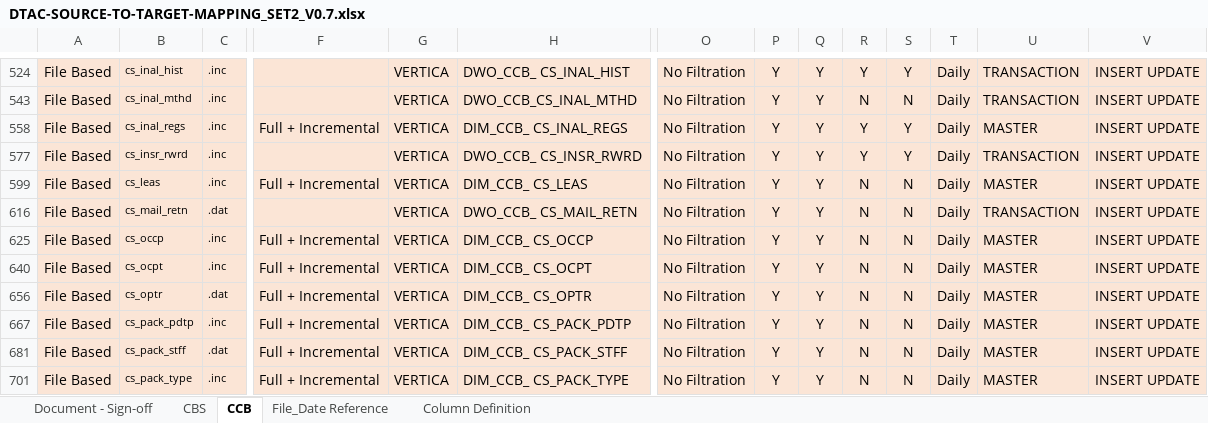
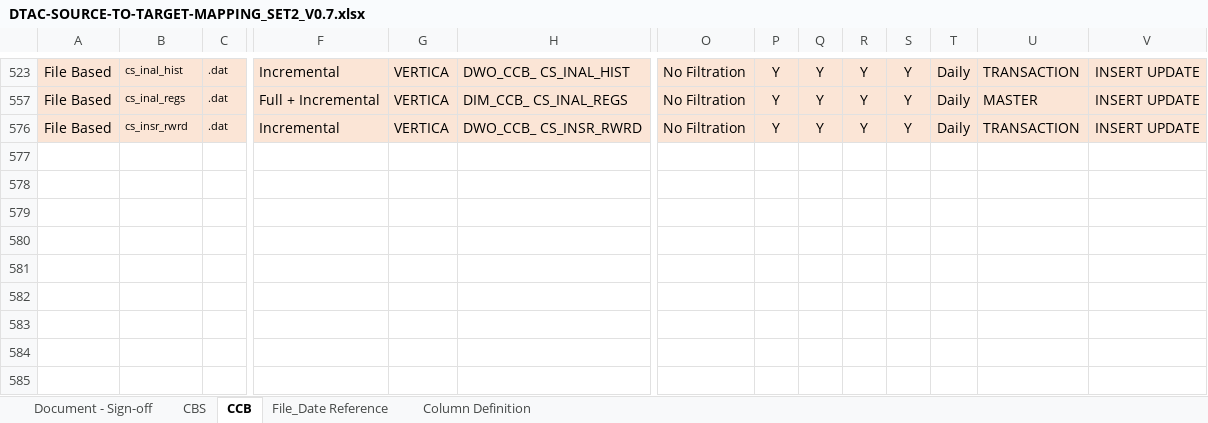
Before and after one commit to notting-hill/AEP_documents, an Excel workbook: DTAC-SOURCE-TO-TARGET-MAPPING_SET2_V0.7.xlsx, sheet CCB, drawn as a sheet; only a part is shown, gaps mark what is left out; values as stored, in another font and other column widths than the file's, no borders; removed rows and columns are numbered as before the commit, all else as after; rows hold the shown columns only; the diff covers the shown part only; the diff names each change by its address in the sheet, - before the commit and + after, or states it on an @@ line.

```diff
--- a/DTAC-SOURCE-TO-TARGET-MAPPING_SET2_V0.7.xlsx (sheet CCB)
+++ b/DTAC-SOURCE-TO-TARGET-MAPPING_SET2_V0.7.xlsx (sheet CCB)
-C523: .inc
+C523: .dat
-F523: (empty)
+F523: Incremental
-row 543: File Based | cs_inal_mthd | .inc |  | VERTICA | DWO_CCB_CS_INAL_MTHD | No Filtration | Y | Y | N | N | Daily | TRANSACTION | INSERT UPDATE
-C557: .inc
+C557: .dat
-C576: .inc
+C576: .dat
-F576: (empty)
+F576: Incremental
-row 599: File Based | cs_leas | .inc | Full + Incremental | VERTICA | DIM_CCB_ CS_LEAS | No Filtration | Y | Y | N | N | Daily | MASTER | INSERT UPDATE
-row 616: File Based | cs_mail_retn | .dat |  | VERTICA | DWO_CCB_ CS_MAIL_RETN | No Filtration | Y | Y | N | N | Daily | TRANSACTION | INSERT UPDATE
-row 625: File Based | cs_occp | .inc | Full + Incremental | VERTICA | DIM_CCB_ CS_OCCP | No Filtration | Y | Y | N | N | Daily | MASTER | INSERT UPDATE
-row 640: File Based | cs_ocpt | .inc | Full + Incremental | VERTICA | DIM_CCB_ CS_OCPT | No Filtration | Y | Y | N | N | Daily | MASTER | INSERT UPDATE
@@ row 656 hidden: File Based | cs_optr | .dat | Full + Incremental | VERTICA | DIM_CCB_ CS_OPTR | No Filtration | Y | Y | N | N | Daily | MASTER | INSERT UPDATE @@
-row 667: File Based | cs_pack_pdtp | .inc | Full + Incremental | VERTICA | DIM_CCB_ CS_PACK_PDTP | No Filtration | Y | Y | N | N | Daily | MASTER | INSERT UPDATE
@@ row 681 hidden: File Based | cs_pack_stff | .dat | Full + Incremental | VERTICA | DIM_CCB_ CS_PACK_STFF | No Filtration | Y | Y | N | N | Daily | MASTER | INSERT UPDATE @@
-row 701: File Based | cs_pack_type | .inc | Full + Incremental | VERTICA | DIM_CCB_ CS_PACK_TYPE | No Filtration | Y | Y | N | N | Daily | MASTER | INSERT UPDATE
```
Also changed, not shown: 14 removed rows, 3 hidden or unhidden rows and 10 edited cells elsewhere in this sheet, sheet Document - Sign-off, sheet CBS, formulas that keep their value, hidden cells.
